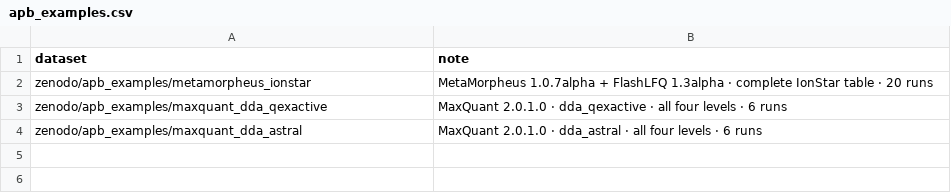
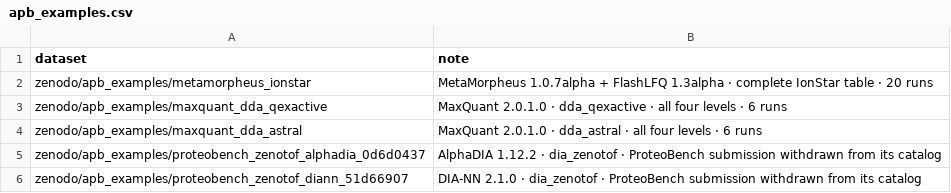
Before and after one commit to anndata-omics-bridge/abp_studio, a CSV file: corpuses/apb_examples.csv, drawn as a sheet.

Commit message:
ProteoBench corpora follow the catalog; apb_examples version 4 as zips
ProteoBench's catalog dropped ZenoTOF submissions 0d6d0437 (AlphaDIA
1.12.2) and 51d66907 (DIA-NN 2.1.0) and added ZenoTOF d2f76e17 and
e7d86e1d and Astral 9d0672e2. proteobench and proteobench_f3 follow it,
198 and 203 rows. The two withdrawn submissions moved to the apb_examples
Zenodo record, version 4 (24418695), now pinned and listed in
apb_examples.csv.

Version 4 publishes every dataset as one zip, <dataset>.zip holding
<dataset>/. A Zenodo dataset names it as archive in zenodo.toml; the
Fixture Manager checks the zip's MD5, stores each listed member through
the same table storage as before, and removes the zip.

Assisted-by: AI coding agent

```diff
--- a/corpuses/apb_examples.csv
+++ b/corpuses/apb_examples.csv
@@ -4 +4,3 @@ zenodo/apb_examples/maxquant_dda_qexactive,MaxQuant 2.0.1.0 · dda_qexactive ·
 zenodo/apb_examples/maxquant_dda_astral,MaxQuant 2.0.1.0 · dda_astral · all four levels · 6 runs
+zenodo/apb_examples/proteobench_zenotof_alphadia_0d6d0437,AlphaDIA 1.12.2 · dia_zenotof · ProteoBench submission withdrawn from its catalog
+zenodo/apb_examples/proteobench_zenotof_diann_51d66907,DIA-NN 2.1.0 · dia_zenotof · ProteoBench submission withdrawn from its catalog
```
Also changed, not shown: corpuses/proteobench.csv, corpuses/proteobench_f3.csv, 9 other files.
